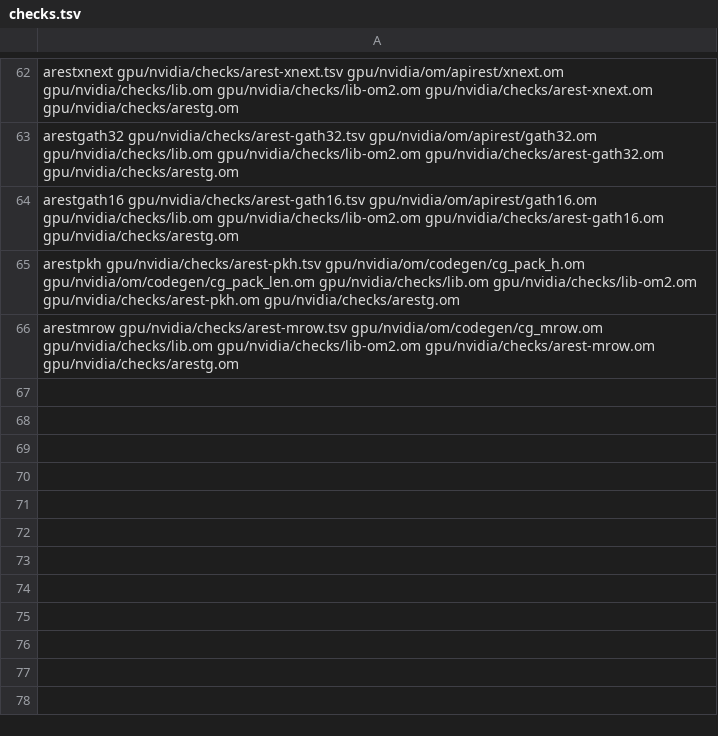
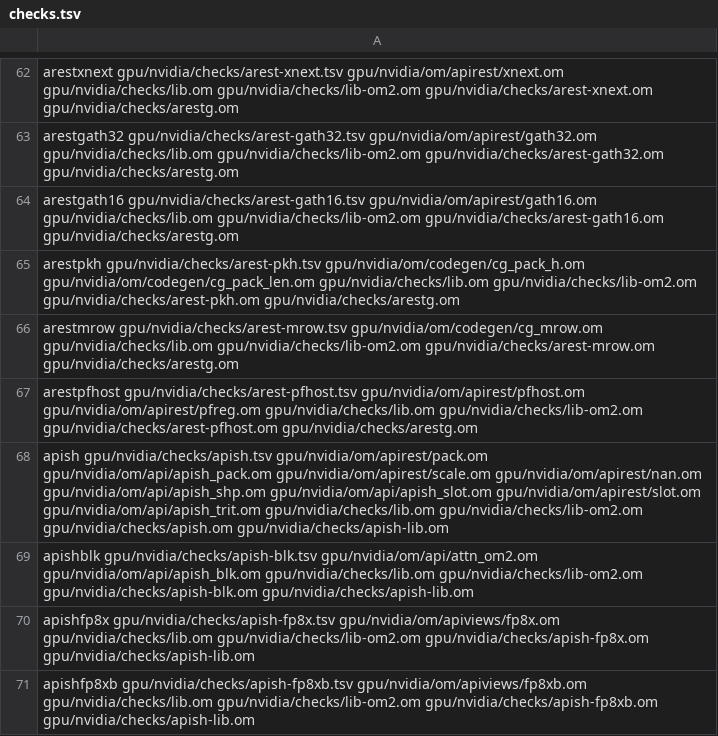
Before and after one commit to drakestapleton/omega-mv, a TSV file: gpu/nvidia/checks/checks.tsv, drawn as a sheet; only a part is shown, gaps mark what is left out.

Commit message:
gpu/nvidia/checks: apish ports tests/api_shells_diff.c (per-label digests of the pending C), arestpfhost ports tests/test_prefill_host_rest.c

```diff
--- a/gpu/nvidia/checks/checks.tsv
+++ b/gpu/nvidia/checks/checks.tsv
@@ -66 +66,6 @@ arestpkh gpu/nvidia/checks/arest-pkh.tsv gpu/nvidia/om/codegen/cg_pack_h.om gpu/
 arestmrow gpu/nvidia/checks/arest-mrow.tsv gpu/nvidia/om/codegen/cg_mrow.om gpu/nvidia/checks/lib.om gpu/nvidia/checks/lib-om2.om gpu/nvidia/checks/arest-mrow.om gpu/nvidia/checks/arestg.om
+arestpfhost gpu/nvidia/checks/arest-pfhost.tsv gpu/nvidia/om/apirest/pfhost.om gpu/nvidia/om/apirest/pfreg.om gpu/nvidia/checks/lib.om gpu/nvidia/checks/lib-om2.om gpu/nvidia/checks/arest-pfhost.om gpu/nvidia/checks/arestg.om
+apish gpu/nvidia/checks/apish.tsv gpu/nvidia/om/apirest/pack.om gpu/nvidia/om/api/apish_pack.om gpu/nvidia/om/apirest/scale.om gpu/nvidia/om/apirest/nan.om gpu/nvidia/om/api/apish_shp.om gpu/nvidia/om/api/apish_slot.om gpu/nvidia/om/apirest/slot.om gpu/nvidia/om/api/apish_trit.om gpu/nvidia/checks/lib.om gpu/nvidia/checks/lib-om2.om gpu/nvidia/checks/apish.om gpu/nvidia/checks/apish-lib.om
+apishblk gpu/nvidia/checks/apish-blk.tsv gpu/nvidia/om/api/attn_om2.om gpu/nvidia/om/api/apish_blk.om gpu/nvidia/checks/lib.om gpu/nvidia/checks/lib-om2.om gpu/nvidia/checks/apish-blk.om gpu/nvidia/checks/apish-lib.om
+apishfp8x gpu/nvidia/checks/apish-fp8x.tsv gpu/nvidia/om/apiviews/fp8x.om gpu/nvidia/checks/lib.om gpu/nvidia/checks/lib-om2.om gpu/nvidia/checks/apish-fp8x.om gpu/nvidia/checks/apish-lib.om
+apishfp8xb gpu/nvidia/checks/apish-fp8xb.tsv gpu/nvidia/om/apiviews/fp8xb.om gpu/nvidia/checks/lib.om gpu/nvidia/checks/lib-om2.om gpu/nvidia/checks/apish-fp8xb.om gpu/nvidia/checks/apish-lib.om
```
Also changed, not shown: gpu/nvidia/checks/mutants.tsv, gpu/nvidia/checks/ports.tsv, 12 other files.
